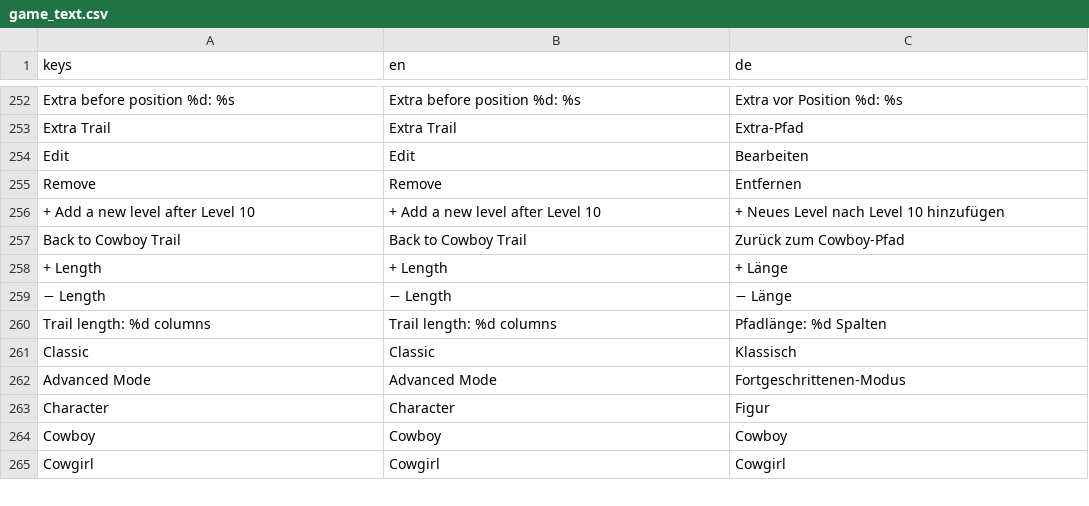
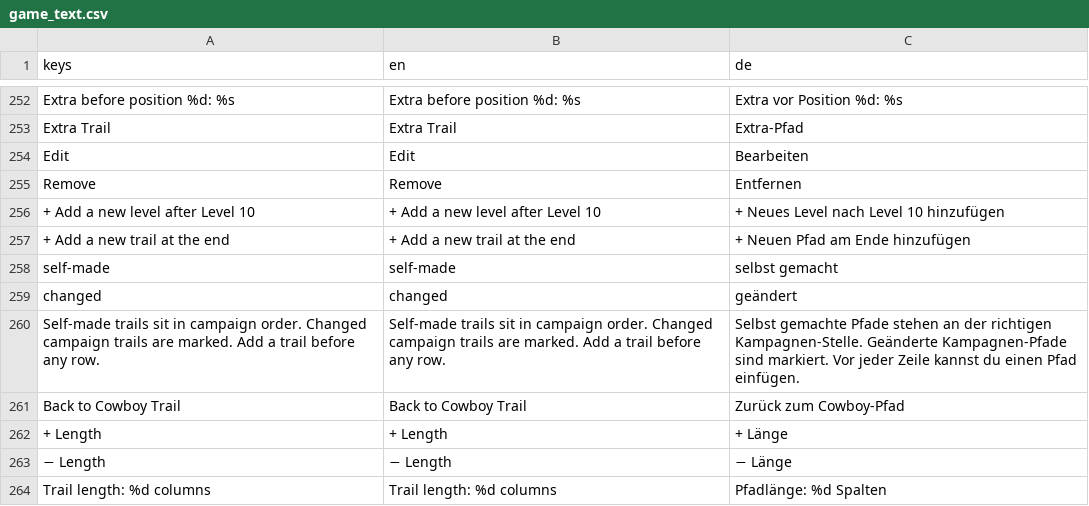
Before and after one commit to stefanObs/first-2d-jump-and-run, a CSV file: assets/i18n/game_text.csv, drawn as a sheet; only a part is shown, gaps mark what is left out; the shorter side is filled out with more unchanged rows.

```diff
--- a/assets/i18n/game_text.csv
+++ b/assets/i18n/game_text.csv
@@ -256,2 +256,6 @@ Remove,Remove,Entfernen
 + Add a new level after Level 10,+ Add a new level after Level 10,+ Neues Level nach Level 10 hinzufügen
++ Add a new trail at the end,+ Add a new trail at the end,+ Neuen Pfad am Ende hinzufügen
+self-made,self-made,selbst gemacht
+changed,changed,geändert
+Self-made trails sit in campaign order. Changed campaign trails are marked. Add a trail before any row.,Self-made trails sit in campaign order. Changed campaign trails are marked. Add a trail before any row.,Selbst gemachte Pfade stehen an der richtigen Kampagnen-Stelle. Geänderte Kampagnen-Pfade sind markiert. Vor jeder Zeile kannst du einen Pfad einfügen.
 Back to Cowboy Trail,Back to Cowboy Trail,Zurück zum Cowboy-Pfad
```
Also changed, not shown: 5 other files.
